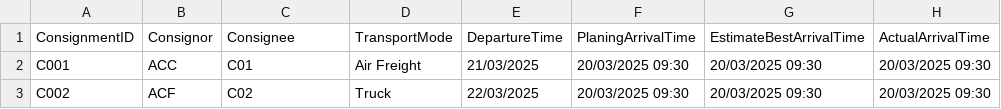
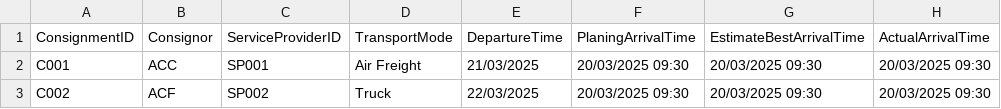
Before and after one commit to ro-ro-01/graphdatabase, a CSV file: Integration/data/consignment.csv, drawn as a sheet.

Commit message:
Add files via upload

```diff
--- a/Integration/data/consignment.csv
+++ b/Integration/data/consignment.csv
@@ -1,3 +1,3 @@
-ConsignmentID;Consignor;Consignee;TransportMode;DepartureTime;PlaningArrivalTime;EstimateBestArrivalTime;ActualArrivalTime
-C001;ACC;C01;Air Freight;21/03/2025;20/03/2025 09:30;20/03/2025 09:30;20/03/2025 09:30
-C002;ACF;C02;Truck;22/03/2025;20/03/2025 09:30;20/03/2025 09:30;20/03/2025 09:30
+ConsignmentID;Consignor;ServiceProviderID;TransportMode;DepartureTime;PlaningArrivalTime;EstimateBestArrivalTime;ActualArrivalTime
+C001;ACC;SP001;Air Freight;21/03/2025;20/03/2025 09:30;20/03/2025 09:30;20/03/2025 09:30
+C002;ACF;SP002;Truck;22/03/2025;20/03/2025 09:30;20/03/2025 09:30;20/03/2025 09:30
```
